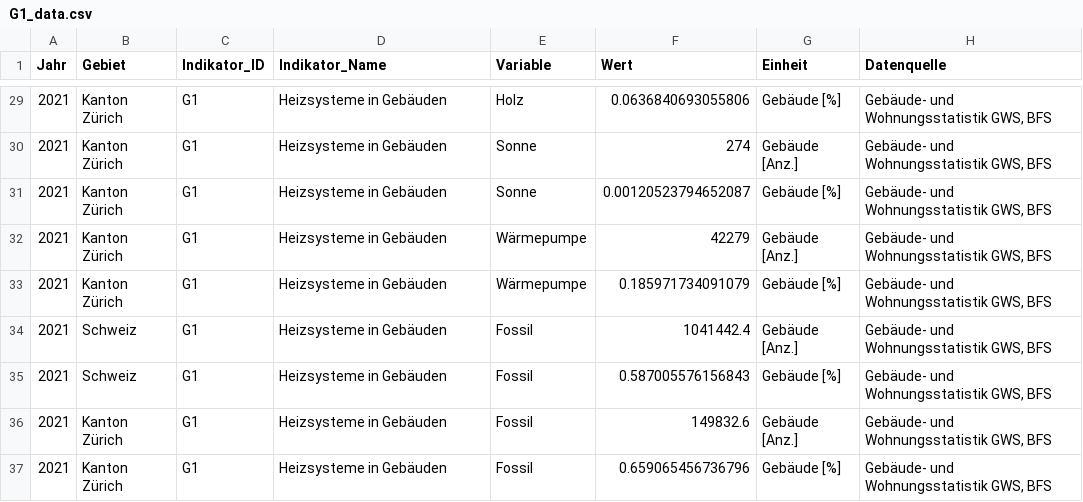
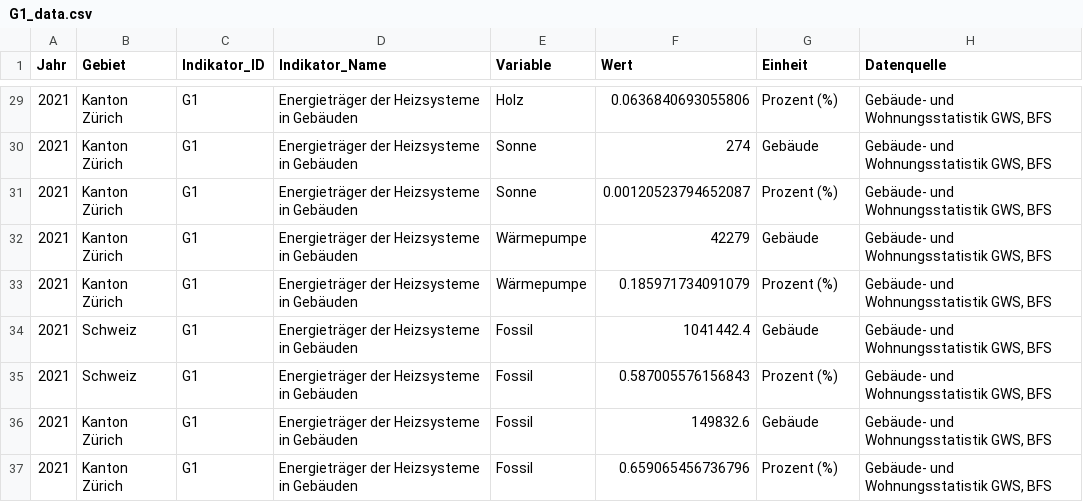
Before and after one commit to statistikZH/decarb_monitoring, a CSV file: output/G1_data.csv, drawn as a sheet; only a part is shown, gaps mark what is left out; the diff covers the shown part only.

```diff
--- a/output/G1_data.csv
+++ b/output/G1_data.csv
@@ -29,9 +29,9 @@
-"2021","Kanton Zürich","G1","Heizsysteme in Gebäuden","Holz",0.0636840693055806,"Gebäude [%]","Gebäude- und Wohnungsstatistik GWS, BFS"
-"2021","Kanton Zürich","G1","Heizsysteme in Gebäuden","Sonne",274,"Gebäude [Anz.]","Gebäude- und Wohnungsstatistik GWS, BFS"
-"2021","Kanton Zürich","G1","Heizsysteme in Gebäuden","Sonne",0.00120523794652087,"Gebäude [%]","Gebäude- und Wohnungsstatistik GWS, BFS"
-"2021","Kanton Zürich","G1","Heizsysteme in Gebäuden","Wärmepumpe",42279,"Gebäude [Anz.]","Gebäude- und Wohnungsstatistik GWS, BFS"
-"2021","Kanton Zürich","G1","Heizsysteme in Gebäuden","Wärmepumpe",0.185971734091079,"Gebäude [%]","Gebäude- und Wohnungsstatistik GWS, BFS"
-"2021","Schweiz","G1","Heizsysteme in Gebäuden","Fossil",1041442.4,"Gebäude [Anz.]","Gebäude- und Wohnungsstatistik GWS, BFS"
-"2021","Schweiz","G1","Heizsysteme in Gebäuden","Fossil",0.587005576156843,"Gebäude [%]","Gebäude- und Wohnungsstatistik GWS, BFS"
-"2021","Kanton Zürich","G1","Heizsysteme in Gebäuden","Fossil",149832.6,"Gebäude [Anz.]","Gebäude- und Wohnungsstatistik GWS, BFS"
-"2021","Kanton Zürich","G1","Heizsysteme in Gebäuden","Fossil",0.659065456736796,"Gebäude [%]","Gebäude- und Wohnungsstatistik GWS, BFS"
+"2021","Kanton Zürich","G1","Energieträger der Heizsysteme in Gebäuden","Holz",0.0636840693055806,"Prozent (%)","Gebäude- und Wohnungsstatistik GWS, BFS"
+"2021","Kanton Zürich","G1","Energieträger der Heizsysteme in Gebäuden","Sonne",274,"Gebäude","Gebäude- und Wohnungsstatistik GWS, BFS"
+"2021","Kanton Zürich","G1","Energieträger der Heizsysteme in Gebäuden","Sonne",0.00120523794652087,"Prozent (%)","Gebäude- und Wohnungsstatistik GWS, BFS"
+"2021","Kanton Zürich","G1","Energieträger der Heizsysteme in Gebäuden","Wärmepumpe",42279,"Gebäude","Gebäude- und Wohnungsstatistik GWS, BFS"
+"2021","Kanton Zürich","G1","Energieträger der Heizsysteme in Gebäuden","Wärmepumpe",0.185971734091079,"Prozent (%)","Gebäude- und Wohnungsstatistik GWS, BFS"
+"2021","Schweiz","G1","Energieträger der Heizsysteme in Gebäuden","Fossil",1041442.4,"Gebäude","Gebäude- und Wohnungsstatistik GWS, BFS"
+"2021","Schweiz","G1","Energieträger der Heizsysteme in Gebäuden","Fossil",0.587005576156843,"Prozent (%)","Gebäude- und Wohnungsstatistik GWS, BFS"
+"2021","Kanton Zürich","G1","Energieträger der Heizsysteme in Gebäuden","Fossil",149832.6,"Gebäude","Gebäude- und Wohnungsstatistik GWS, BFS"
+"2021","Kanton Zürich","G1","Energieträger der Heizsysteme in Gebäuden","Fossil",0.659065456736796,"Prozent (%)","Gebäude- und Wohnungsstatistik GWS, BFS"
```
Also changed, not shown: 54 edited cells elsewhere in this file, 1 other file.
